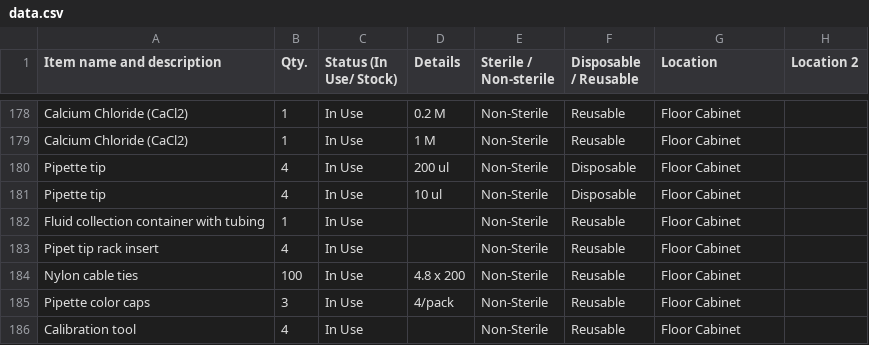
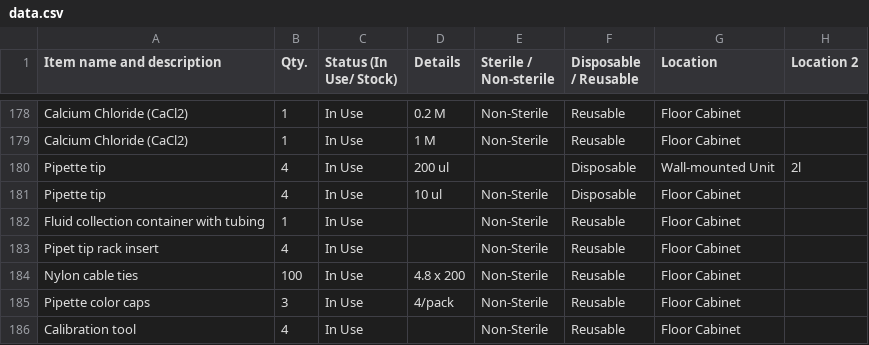
Before and after one commit to mane-poghosyan/lab-inventory, a CSV file: data.csv, drawn as a sheet; only a part is shown, gaps mark what is left out; the diff names each change by its address in the sheet, - before the commit and + after, or states it on an @@ line.

Commit message:
Update inventory via Admin panel

```diff
--- a/data.csv
+++ b/data.csv
-E180 (Sterile / Non-sterile): Non-Sterile
+E180 (Sterile / Non-sterile): (empty)
-G180 (Location): Floor Cabinet
+G180 (Location): Wall-mounted Unit
-H180 (Location 2): (empty)
+H180 (Location 2): 2l
```
